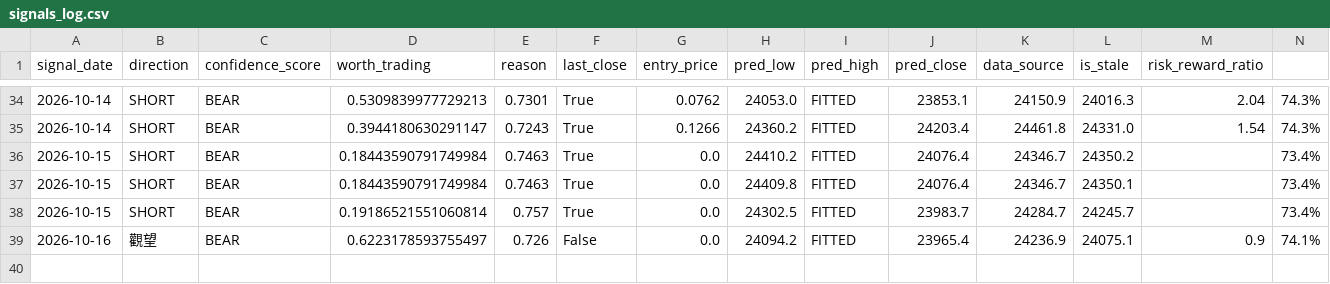
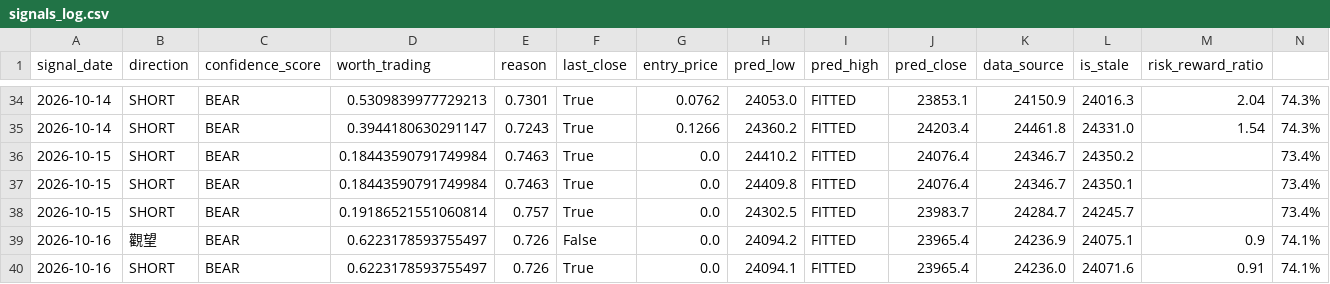
Before and after one commit to curvehen/H.S.I.P, a CSV file: predictions/signals_log.csv, drawn as a sheet; only a part is shown, gaps mark what is left out.

```diff
--- a/predictions/signals_log.csv
+++ b/predictions/signals_log.csv
@@ -39 +39,2 @@ signal_date,direction,confidence_score,worth_trading,reason,last_close,entry_pri
 2026-10-16,觀望,BEAR,0.6223178593755497,0.726,False,0.0,24094.2,FITTED,23965.4,24236.9,24075.1,0.9,74.1%
+2026-10-16,SHORT,BEAR,0.6223178593755497,0.726,True,0.0,24094.1,FITTED,23965.4,24236.0,24071.6,0.91,74.1%
```
Also changed, not shown: data/0002_HK_last_good.csv, data/0388_HK_last_good.csv, 20 other files.
